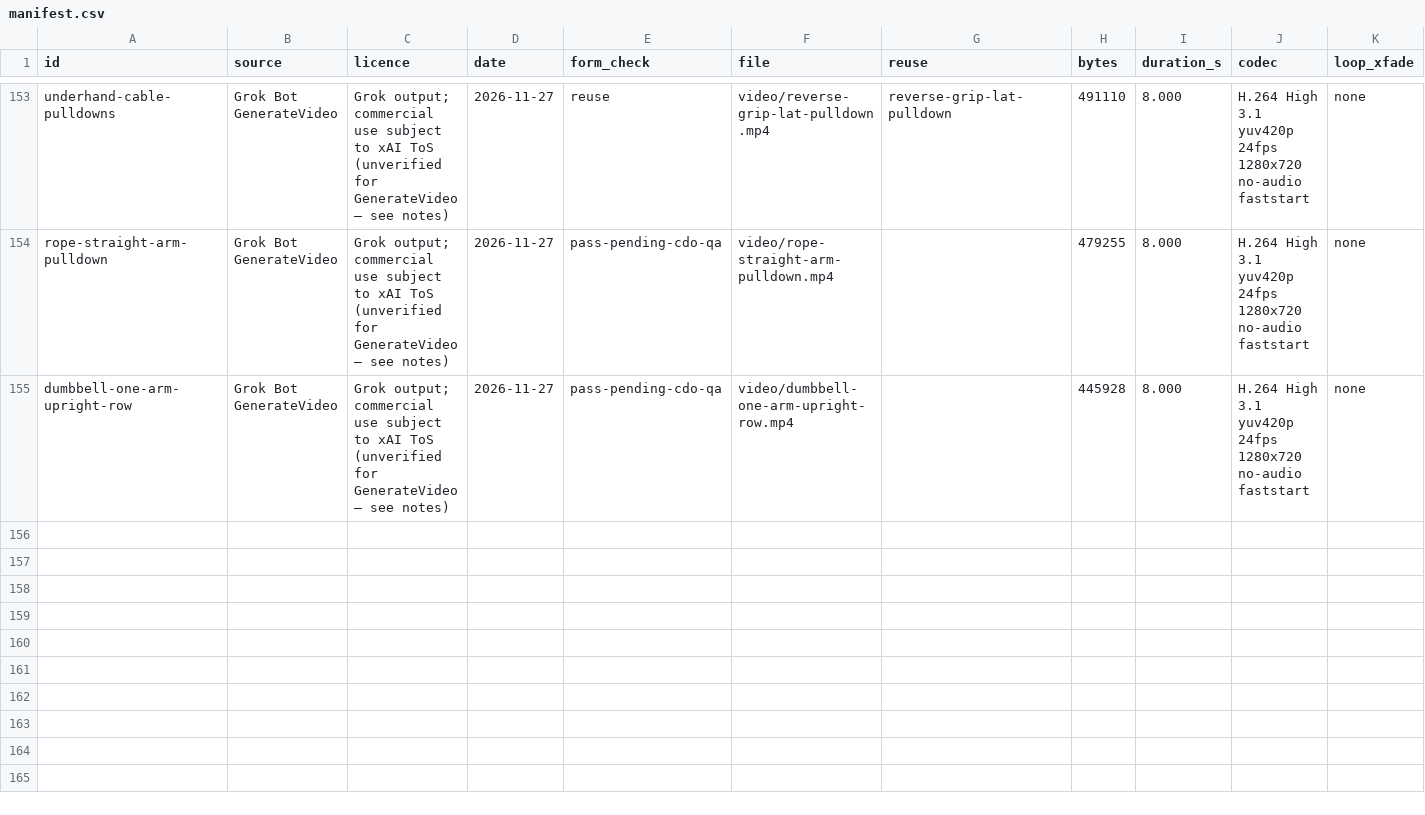
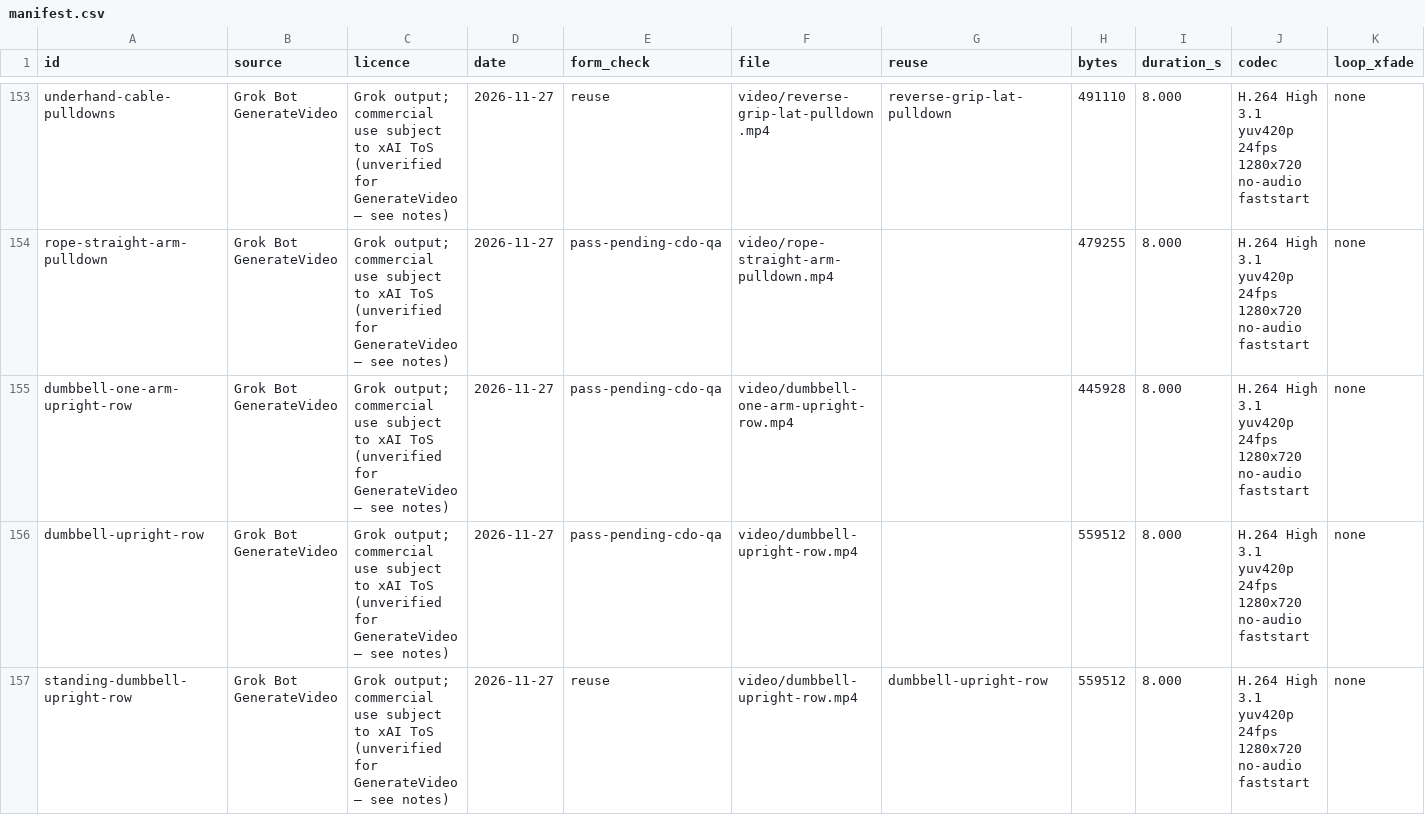
Before and after one commit to remoas/lift, a CSV file: media-pilot/manifest.csv, drawn as a sheet; only a part is shown, gaps mark what is left out; rows hold the shown columns only; the diff names each change by its address in the sheet, - before the commit and + after, or states it on an @@ line.

Commit message:
Log official dumbbell-upright-row and alias standing-dumbbell-upright-row
Two-arm dumbbell upright row is official pending CDO QA (559,512 bytes,
MAE 2.98). Standing Dumbbell Upright Row is a same-motion alias.
Start v4 is a slight 3/4 so both hex dumbbells stay visible.

```diff
--- a/media-pilot/manifest.csv
+++ b/media-pilot/manifest.csv
+row 156: dumbbell-upright-row | Grok Bot GenerateVideo | Grok output; commercial use subject to xAI ToS (unverified for GenerateVideo — see notes) | 2026-11-27 | pass-pending-cdo-qa | video/dumbbell-upright-row.mp4 |  | 559512 | 8.000 | H.264 High 3.1 yuv420p 24fps 1280x720 no-audio faststart | none
+row 157: standing-dumbbell-upright-row | Grok Bot GenerateVideo | Grok output; commercial use subject to xAI ToS (unverified for GenerateVideo — see notes) | 2026-11-27 | reuse | video/dumbbell-upright-row.mp4 | dumbbell-upright-row | 559512 | 8.000 | H.264 High 3.1 yuv420p 24fps 1280x720 no-audio faststart | none
```
Also changed, not shown: design/video-gaps.csv, media-pilot/logs/attempts.csv, 1 other file.
